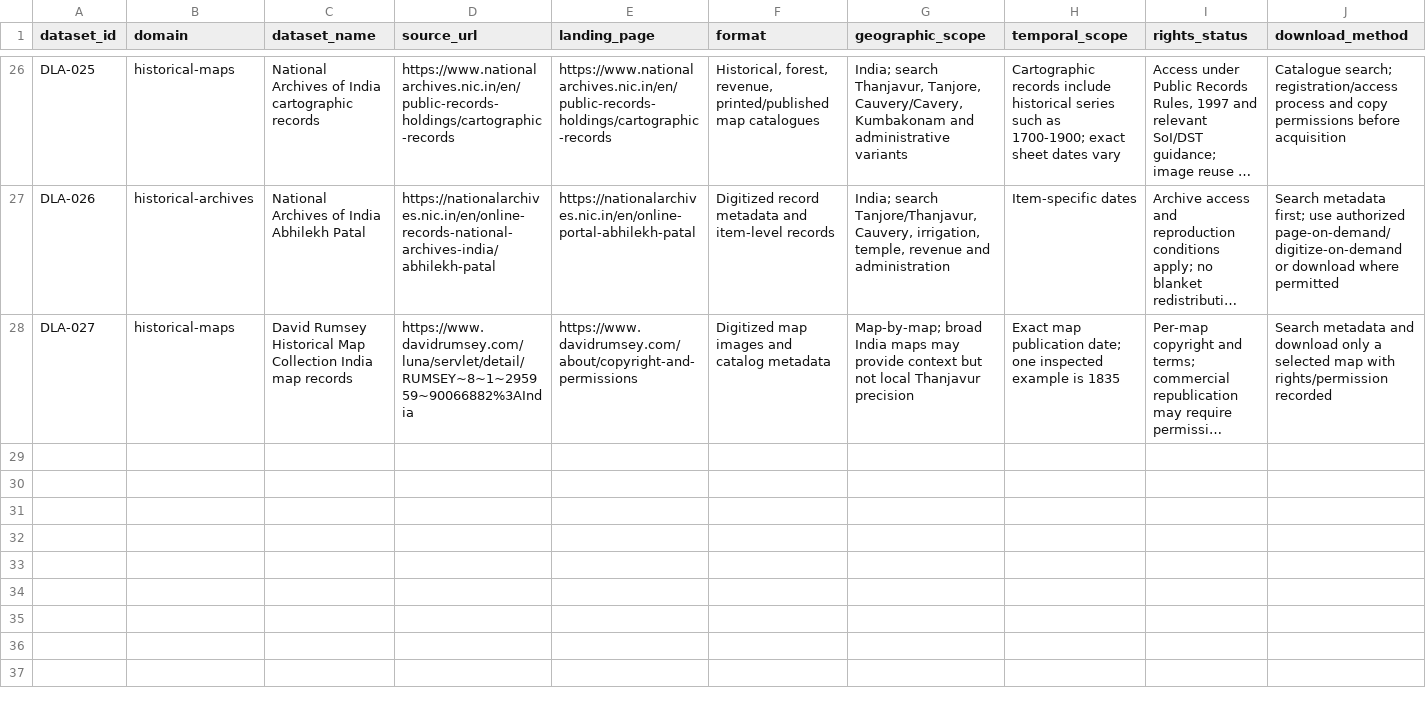
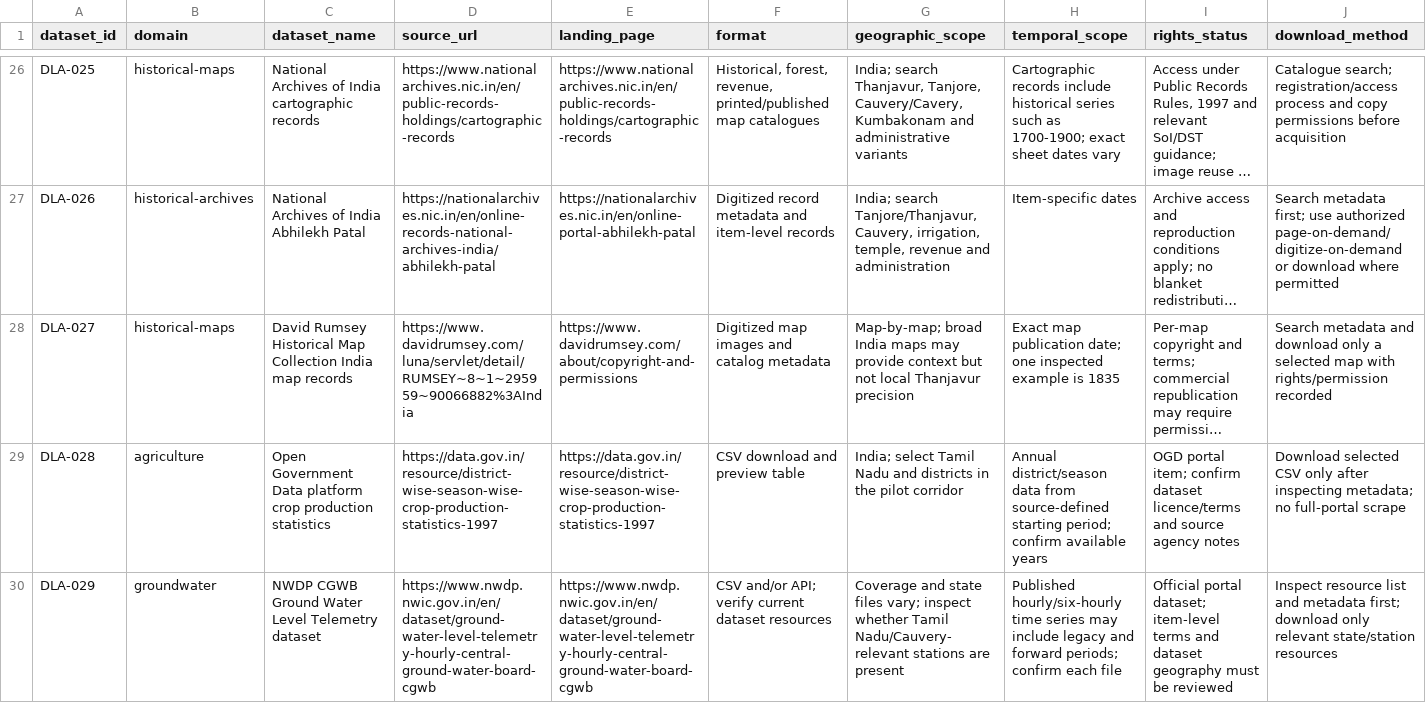
Before and after one commit to guruPrasath4707/Neer-Nilam, a CSV file: data/manifests/data-lake-acquisition-v1.csv, drawn as a sheet; only a part is shown, gaps mark what is left out; long unchanged cells end in …; rows hold the shown columns only; the diff names each change by its address in the sheet, - before the commit and + after, or states it on an @@ line.

Commit message:
data: add OGD crop and telemetry groundwater candidates

```diff
--- a/data/manifests/data-lake-acquisition-v1.csv
+++ b/data/manifests/data-lake-acquisition-v1.csv
+row 29: DLA-028 | agriculture | Open Government Data platform crop production statistics | https://data.gov.in/resource/district-wise-season-wise-crop-production-statistics-1997 | https://data.gov.in/resource/district-wise-season-wise-crop-production-statistics-1997 | CSV download and preview table | India; select Tamil Nadu and districts in the pilot corridor | Annual district/season data from source-defined starting period; confirm available years | OGD portal item; confirm dataset licence/terms and source agency notes | Download selected CSV only after inspecting metadata; no full-portal scrape
+row 30: DLA-029 | groundwater | NWDP CGWB Ground Water Level Telemetry dataset | https://www.nwdp.nwic.gov.in/en/dataset/ground-water-level-telemetry-hourly-central-ground-water-board-cgwb | https://www.nwdp.nwic.gov.in/en/dataset/ground-water-level-telemetry-hourly-central-ground-water-board-cgwb | CSV and/or API; verify current dataset resources | Coverage and state files vary; inspect whether Tamil Nadu/Cauvery-relevant stations are present | Published hourly/six-hourly time series may include legacy and forward periods; confirm each file | Official portal dataset; item-level terms and dataset geography must be reviewed | Inspect resource list and metadata first; download only relevant state/station resources
```
